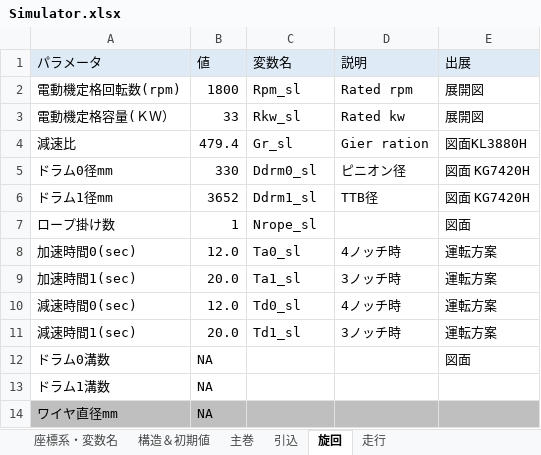
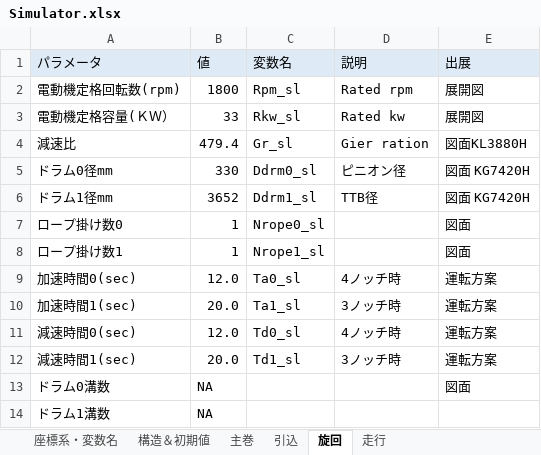
Before and after one commit to SMH-MRD/MKCC0, an Excel workbook: Simulator.xlsx, sheet 旋回, drawn as a sheet; only a part is shown; the shorter side is filled out with more unchanged rows; values as stored, in another font and other column widths than the file's, no borders; charts and pictures not drawn; the diff names each change by its address in the sheet, - before the commit and + after, or states it on an @@ line.

```diff
--- a/Simulator.xlsx (sheet 旋回)
+++ b/Simulator.xlsx (sheet 旋回)
-A7: ロープ掛け数
+A7: ロープ掛け数0
-C7: Nrope_sl
+C7: Nrope0_sl
+row 8: ロープ掛け数1 | 1 | Nrope1_sl |  | 図面
```
Also changed, not shown: sheet 構造＆初期値, sheet 主巻, sheet 引込, sheet 走行, formulas that keep their value, charts or pictures, 10 other files.
